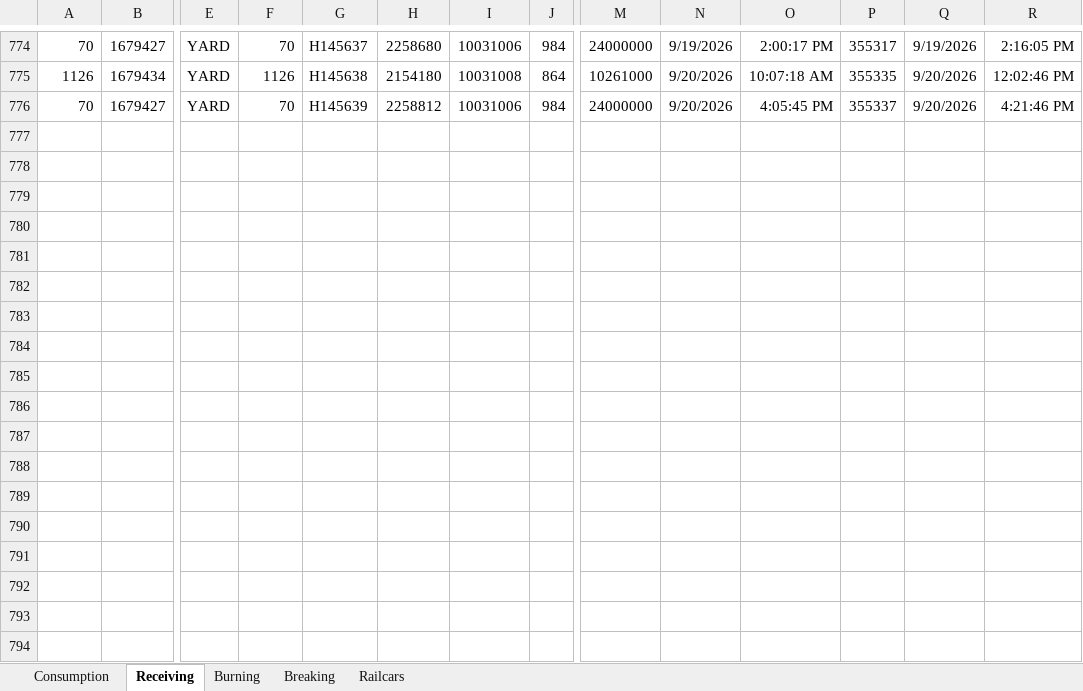
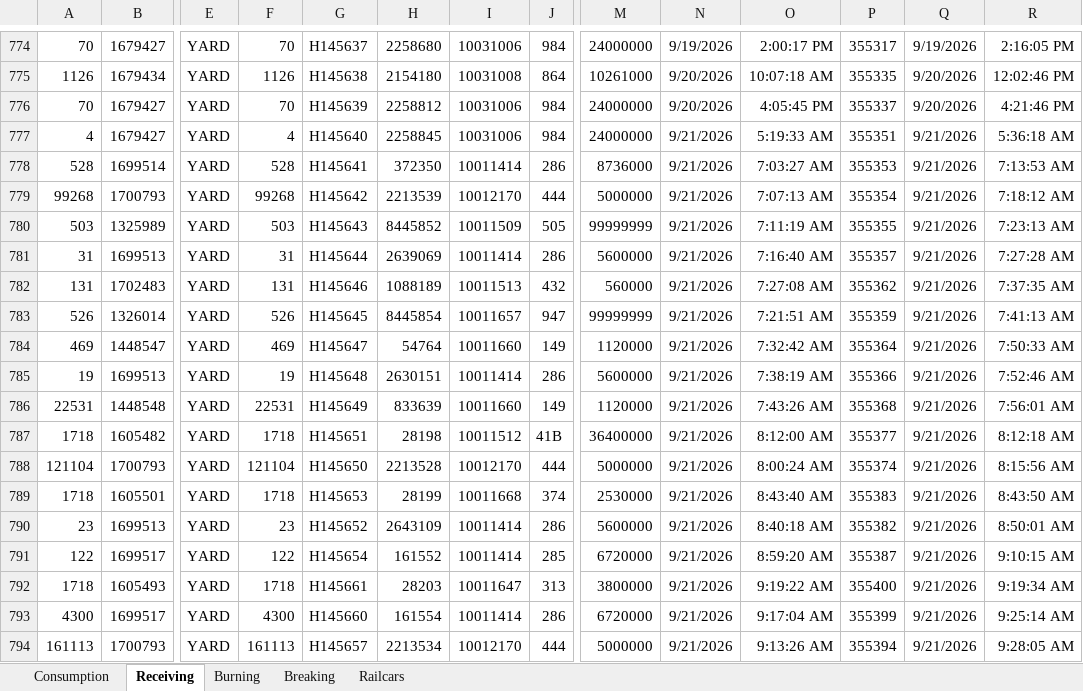
Before and after one commit to Harsco36Map/Yardmap, an Excel workbook: Production.xlsx, sheet Receiving, drawn as a sheet; only a part is shown, gaps mark what is left out; values as stored, in another font and other column widths than the file's, no borders; rows hold the shown columns only; the diff covers the shown part only; the diff names each change by its address in the sheet, - before the commit and + after, or states it on an @@ line.

```diff
--- a/Production.xlsx (sheet Receiving)
+++ b/Production.xlsx (sheet Receiving)
+row 777: 4 | 1679427 | YARD | 4 | H145640 | 2258845 | 10031006 | 984 | 24000000 | 9/21/2026 | 5:19:33 AM | 355351 | 9/21/2026 | 5:36:18 AM
+row 778: 528 | 1699514 | YARD | 528 | H145641 | 372350 | 10011414 | 286 | 8736000 | 9/21/2026 | 7:03:27 AM | 355353 | 9/21/2026 | 7:13:53 AM
+row 779: 99268 | 1700793 | YARD | 99268 | H145642 | 2213539 | 10012170 | 444 | 5000000 | 9/21/2026 | 7:07:13 AM | 355354 | 9/21/2026 | 7:18:12 AM
+row 780: 503 | 1325989 | YARD | 503 | H145643 | 8445852 | 10011509 | 505 | 99999999 | 9/21/2026 | 7:11:19 AM | 355355 | 9/21/2026 | 7:23:13 AM
+row 781: 31 | 1699513 | YARD | 31 | H145644 | 2639069 | 10011414 | 286 | 5600000 | 9/21/2026 | 7:16:40 AM | 355357 | 9/21/2026 | 7:27:28 AM
+row 782: 131 | 1702483 | YARD | 131 | H145646 | 1088189 | 10011513 | 432 | 560000 | 9/21/2026 | 7:27:08 AM | 355362 | 9/21/2026 | 7:37:35 AM
+row 783: 526 | 1326014 | YARD | 526 | H145645 | 8445854 | 10011657 | 947 | 99999999 | 9/21/2026 | 7:21:51 AM | 355359 | 9/21/2026 | 7:41:13 AM
+row 784: 469 | 1448547 | YARD | 469 | H145647 | 54764 | 10011660 | 149 | 1120000 | 9/21/2026 | 7:32:42 AM | 355364 | 9/21/2026 | 7:50:33 AM
+row 785: 19 | 1699513 | YARD | 19 | H145648 | 2630151 | 10011414 | 286 | 5600000 | 9/21/2026 | 7:38:19 AM | 355366 | 9/21/2026 | 7:52:46 AM
+row 786: 22531 | 1448548 | YARD | 22531 | H145649 | 833639 | 10011660 | 149 | 1120000 | 9/21/2026 | 7:43:26 AM | 355368 | 9/21/2026 | 7:56:01 AM
+row 787: 1718 | 1605482 | YARD | 1718 | H145651 | 28198 | 10011512 | 41B | 36400000 | 9/21/2026 | 8:12:00 AM | 355377 | 9/21/2026 | 8:12:18 AM
+row 788: 121104 | 1700793 | YARD | 121104 | H145650 | 2213528 | 10012170 | 444 | 5000000 | 9/21/2026 | 8:00:24 AM | 355374 | 9/21/2026 | 8:15:56 AM
+row 789: 1718 | 1605501 | YARD | 1718 | H145653 | 28199 | 10011668 | 374 | 2530000 | 9/21/2026 | 8:43:40 AM | 355383 | 9/21/2026 | 8:43:50 AM
+row 790: 23 | 1699513 | YARD | 23 | H145652 | 2643109 | 10011414 | 286 | 5600000 | 9/21/2026 | 8:40:18 AM | 355382 | 9/21/2026 | 8:50:01 AM
+row 791: 122 | 1699517 | YARD | 122 | H145654 | 161552 | 10011414 | 285 | 6720000 | 9/21/2026 | 8:59:20 AM | 355387 | 9/21/2026 | 9:10:15 AM
+row 792: 1718 | 1605493 | YARD | 1718 | H145661 | 28203 | 10011647 | 313 | 3800000 | 9/21/2026 | 9:19:22 AM | 355400 | 9/21/2026 | 9:19:34 AM
+row 793: 4300 | 1699517 | YARD | 4300 | H145660 | 161554 | 10011414 | 286 | 6720000 | 9/21/2026 | 9:17:04 AM | 355399 | 9/21/2026 | 9:25:14 AM
+row 794: 161113 | 1700793 | YARD | 161113 | H145657 | 2213534 | 10012170 | 444 | 5000000 | 9/21/2026 | 9:13:26 AM | 355394 | 9/21/2026 | 9:28:05 AM
```
Also changed, not shown: 39 added rows elsewhere in this sheet, sheet Consumption, 1 other file.
